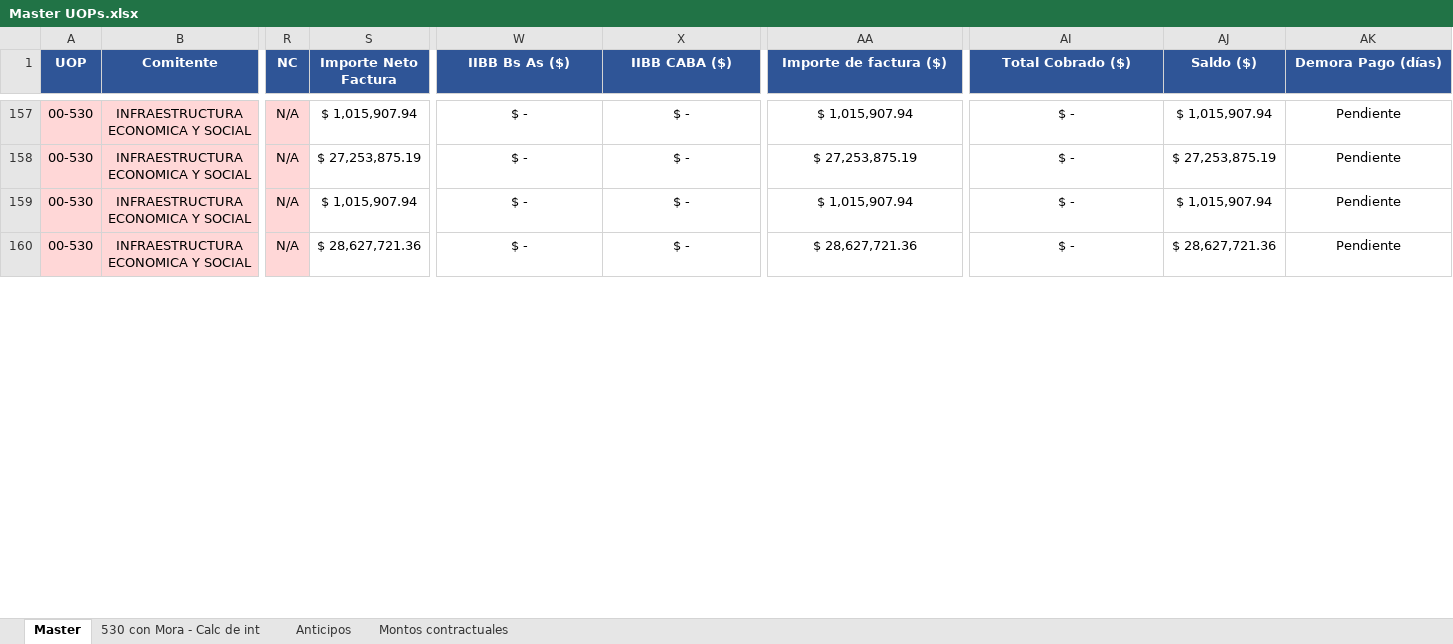
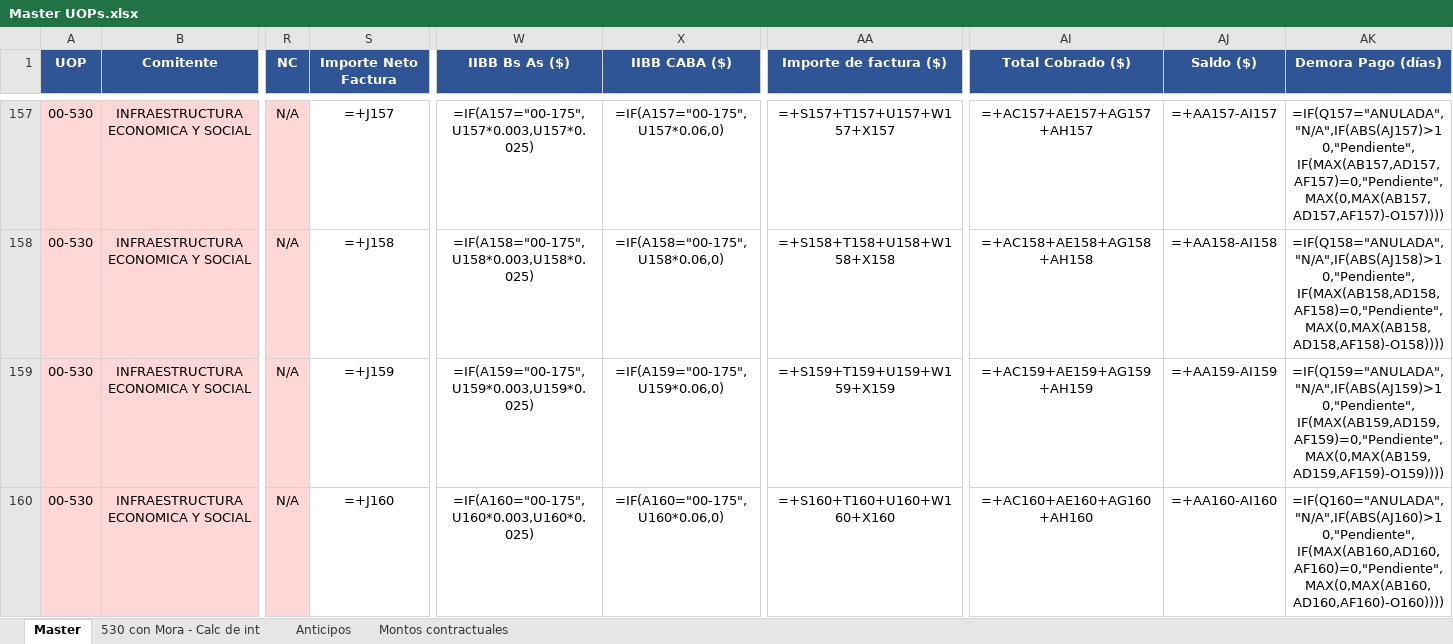
Before and after one commit to MperezIEBC/Tableros_IEBC, an Excel workbook: Master UOPs.xlsx, sheet Master, drawn as a sheet; only a part is shown, gaps mark what is left out; values as stored, in another font and other column widths than the file's, no borders; formulas without a stored value are shown as written; conditional formats not drawn; the diff covers the shown part only; the diff names each change by its address in the sheet, - before the commit and + after, or states it on an @@ line.

```diff
--- a/Master UOPs.xlsx (sheet Master)
+++ b/Master UOPs.xlsx (sheet Master)
-S157 (Importe Neto Factura): $ 1,015,907.94
+S157 (Importe Neto Factura): =+J157
-W157 (IIBB Bs As ($)): $ -
+W157 (IIBB Bs As ($)): =IF(A157="00-175",U157*0.003,U157*0.025)
-X157 (IIBB CABA ($)): $ -
+X157 (IIBB CABA ($)): =IF(A157="00-175",U157*0.06,0)
-AA157 (Importe de factura ($)): $ 1,015,907.94
+AA157 (Importe de factura ($)): =+S157+T157+U157+W157+X157
-AI157 (Total Cobrado ($)): $ -
+AI157 (Total Cobrado ($)): =+AC157+AE157+AG157+AH157
-AJ157 (Saldo ($)): $ 1,015,907.94
+AJ157 (Saldo ($)): =+AA157-AI157
-AK157 (Demora Pago (días)): Pendiente
+AK157 (Demora Pago (días)): =IF(Q157="ANULADA","N/A",IF(ABS(AJ157)>10,"Pendiente",IF(MAX(AB157,AD157,AF157)=0,"Pendiente",MAX(0,MAX(AB157,AD157,AF157)-O157))))
-S158 (Importe Neto Factura): $ 27,253,875.19
+S158 (Importe Neto Factura): =+J158
-W158 (IIBB Bs As ($)): $ -
+W158 (IIBB Bs As ($)): =IF(A158="00-175",U158*0.003,U158*0.025)
-X158 (IIBB CABA ($)): $ -
+X158 (IIBB CABA ($)): =IF(A158="00-175",U158*0.06,0)
-AA158 (Importe de factura ($)): $ 27,253,875.19
+AA158 (Importe de factura ($)): =+S158+T158+U158+W158+X158
-AI158 (Total Cobrado ($)): $ -
+AI158 (Total Cobrado ($)): =+AC158+AE158+AG158+AH158
-AJ158 (Saldo ($)): $ 27,253,875.19
+AJ158 (Saldo ($)): =+AA158-AI158
-AK158 (Demora Pago (días)): Pendiente
+AK158 (Demora Pago (días)): =IF(Q158="ANULADA","N/A",IF(ABS(AJ158)>10,"Pendiente",IF(MAX(AB158,AD158,AF158)=0,"Pendiente",MAX(0,MAX(AB158,AD158,AF158)-O158))))
-S159 (Importe Neto Factura): $ 1,015,907.94
+S159 (Importe Neto Factura): =+J159
-W159 (IIBB Bs As ($)): $ -
+W159 (IIBB Bs As ($)): =IF(A159="00-175",U159*0.003,U159*0.025)
-X159 (IIBB CABA ($)): $ -
+X159 (IIBB CABA ($)): =IF(A159="00-175",U159*0.06,0)
-AA159 (Importe de factura ($)): $ 1,015,907.94
+AA159 (Importe de factura ($)): =+S159+T159+U159+W159+X159
-AI159 (Total Cobrado ($)): $ -
+AI159 (Total Cobrado ($)): =+AC159+AE159+AG159+AH159
-AJ159 (Saldo ($)): $ 1,015,907.94
+AJ159 (Saldo ($)): =+AA159-AI159
-AK159 (Demora Pago (días)): Pendiente
+AK159 (Demora Pago (días)): =IF(Q159="ANULADA","N/A",IF(ABS(AJ159)>10,"Pendiente",IF(MAX(AB159,AD159,AF159)=0,"Pendiente",MAX(0,MAX(AB159,AD159,AF159)-O159))))
-S160 (Importe Neto Factura): $ 28,627,721.36
+S160 (Importe Neto Factura): =+J160
-W160 (IIBB Bs As ($)): $ -
+W160 (IIBB Bs As ($)): =IF(A160="00-175",U160*0.003,U160*0.025)
-X160 (IIBB CABA ($)): $ -
+X160 (IIBB CABA ($)): =IF(A160="00-175",U160*0.06,0)
-AA160 (Importe de factura ($)): $ 28,627,721.36
+AA160 (Importe de factura ($)): =+S160+T160+U160+W160+X160
-AI160 (Total Cobrado ($)): $ -
+AI160 (Total Cobrado ($)): =+AC160+AE160+AG160+AH160
-AJ160 (Saldo ($)): $ 28,627,721.36
+AJ160 (Saldo ($)): =+AA160-AI160
-AK160 (Demora Pago (días)): Pendiente
+AK160 (Demora Pago (días)): =IF(Q160="ANULADA","N/A",IF(ABS(AJ160)>10,"Pendiente",IF(MAX(AB160,AD160,AF160)=0,"Pendiente",MAX(0,MAX(AB160,AD160,AF160)-O160))))
```
Also changed, not shown: 234 edited cells elsewhere in this sheet, sheet 530 con Mora - Calc de int, sheet Anticipos, hidden cells, charts or pictures, 4 other files.
